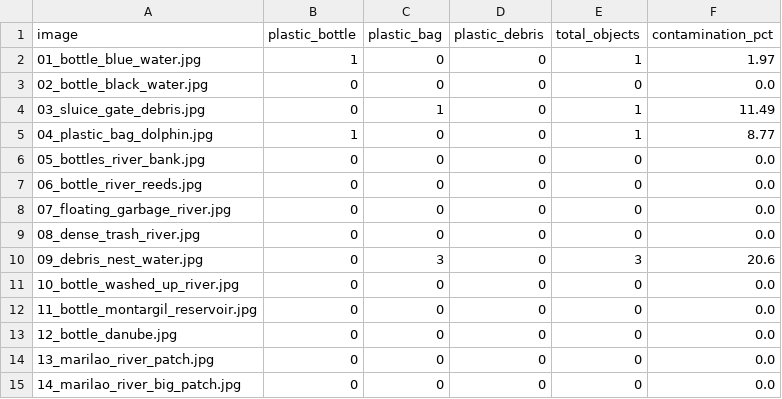
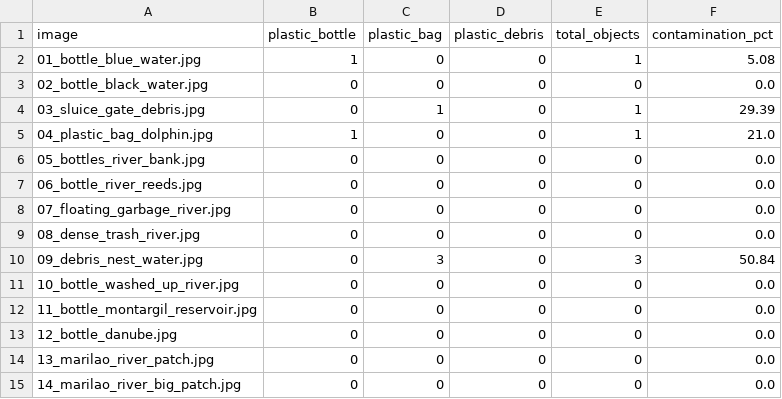
Before and after one commit to cemgurbey/plastic-water-segmentation, a CSV file: results/repo_model/summary.csv, drawn as a sheet; only a part is shown; the diff covers the shown part only.

```diff
--- a/results/repo_model/summary.csv
+++ b/results/repo_model/summary.csv
@@ -1,6 +1,6 @@
 image,plastic_bottle,plastic_bag,plastic_debris,total_objects,contamination_pct
-01_bottle_blue_water.jpg,1,0,0,1,1.97
+01_bottle_blue_water.jpg,1,0,0,1,5.08
 02_bottle_black_water.jpg,0,0,0,0,0.0
-03_sluice_gate_debris.jpg,0,1,0,1,11.49
-04_plastic_bag_dolphin.jpg,1,0,0,1,8.77
+03_sluice_gate_debris.jpg,0,1,0,1,29.39
+04_plastic_bag_dolphin.jpg,1,0,0,1,21.0
 05_bottles_river_bank.jpg,0,0,0,0,0.0
@@ -9,3 +9,3 @@ image,plastic_bottle,plastic_bag,plastic_debris,total_objects,contamination_pct
 08_dense_trash_river.jpg,0,0,0,0,0.0
-09_debris_nest_water.jpg,0,3,0,3,20.6
+09_debris_nest_water.jpg,0,3,0,3,50.84
 10_bottle_washed_up_river.jpg,0,0,0,0,0.0
```
Also changed, not shown: 14 edited cells elsewhere in this file, 49 other files.
